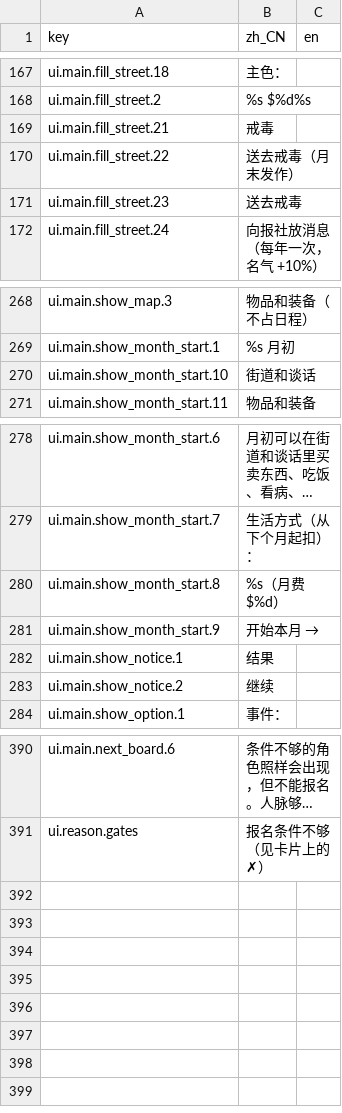
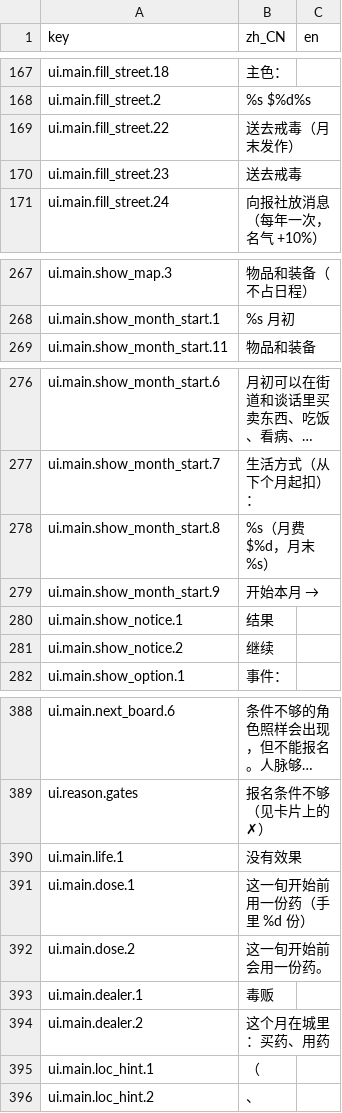
Before and after one commit to rdfzjack/LatinLover, a CSV file: data/locale/ui.csv, drawn as a sheet; only a part is shown, gaps mark what is left out; long unchanged cells end in …; removed rows and columns are numbered as before the commit, all else as after; the diff names each change by its address in the sheet, - before the commit and + after, or states it on an @@ line.

```diff
--- a/data/locale/ui.csv
+++ b/data/locale/ui.csv
-row 169: ui.main.fill_street.21 | 戒毒
-row 270: ui.main.show_month_start.10 | 街道和谈话
-B278 (zh_CN): %s（月费 $%d）
+B278 (zh_CN): %s（月费 $%d，月末 %s）
+row 390: ui.main.life.1 | 没有效果
+row 391: ui.main.dose.1 | 这一旬开始前用一份药（手里 %d 份）
+row 392: ui.main.dose.2 | 这一旬开始前会用一份药。
+row 393: ui.main.dealer.1 | 毒贩
+row 394: ui.main.dealer.2 | 这个月在城里：买药、用药
+row 395: ui.main.loc_hint.1 | （
+row 396: ui.main.loc_hint.2 | 、
```
Also changed, not shown: data/locale/text.csv, 8 other files.
